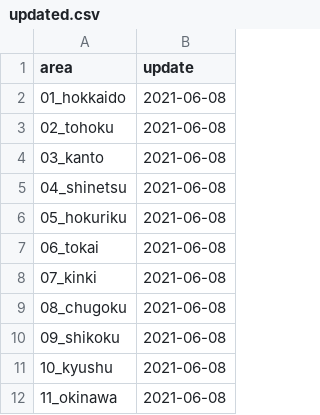
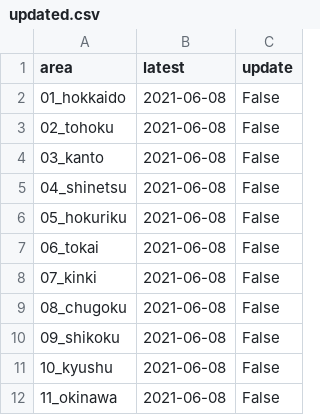
Before and after one commit to imabari/musen, a CSV file: updated.csv, drawn as a sheet; the diff names each change by its address in the sheet, - before the commit and + after, or states it on an @@ line.

Commit message:
deploy: 1470cdde0b8ec4a3f2cba7a911df3afb20ef186e

```diff
--- a/updated.csv
+++ b/updated.csv
+column C (update), rows 2-12: all False
-B1: update
+B1: latest
```
